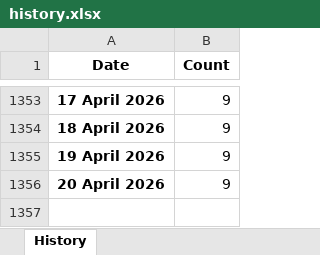
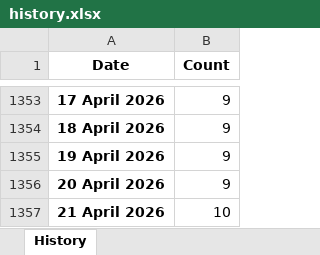
Before and after one commit to ducky4life/puree-fork, an Excel workbook: data/history.xlsx, sheet History, drawn as a sheet; only a part is shown, gaps mark what is left out; values as stored, in another font and other column widths than the file's, no borders; the diff names each change by its address in the sheet, - before the commit and + after, or states it on an @@ line.

```diff
--- a/data/history.xlsx (sheet History)
+++ b/data/history.xlsx (sheet History)
+row 1357: 21 April 2026 | 10
```
Also changed, not shown: 3 other files.
